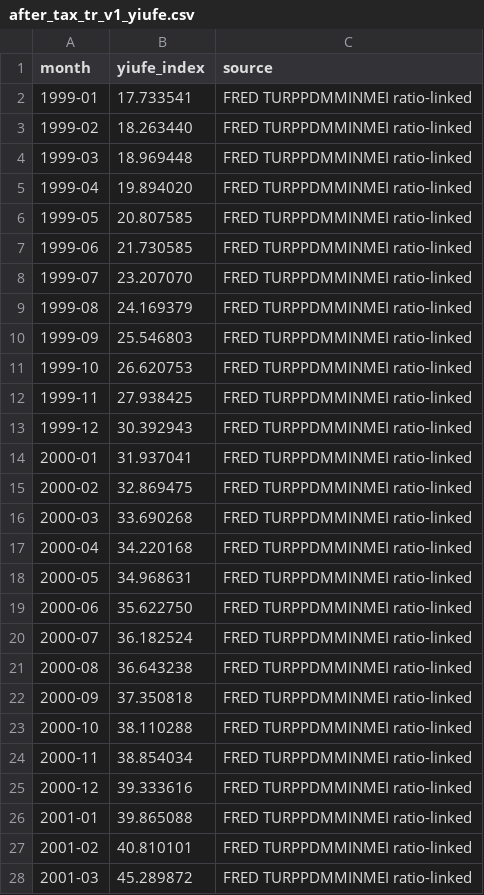
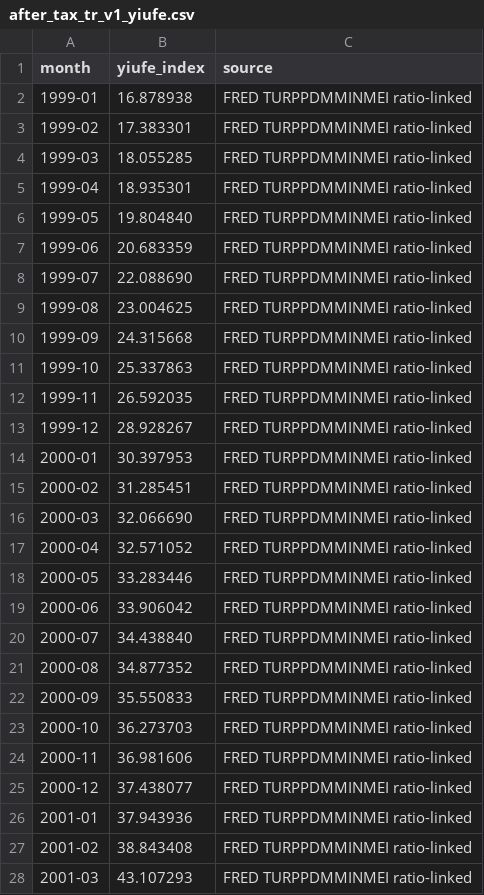
Before and after one commit to batuhankiskac/ParayaBuck, a CSV file: data/historical/after_tax_tr_v1_yiufe.csv, drawn as a sheet; only a part is shown; the diff covers the shown part only.

```diff
--- a/data/historical/after_tax_tr_v1_yiufe.csv
+++ b/data/historical/after_tax_tr_v1_yiufe.csv
@@ -1,28 +1,28 @@
 month,yiufe_index,source
-1999-01,17.733541,FRED TURPPDMMINMEI ratio-linked
-1999-02,18.263440,FRED TURPPDMMINMEI ratio-linked
-1999-03,18.969448,FRED TURPPDMMINMEI ratio-linked
-1999-04,19.894020,FRED TURPPDMMINMEI ratio-linked
-1999-05,20.807585,FRED TURPPDMMINMEI ratio-linked
-1999-06,21.730585,FRED TURPPDMMINMEI ratio-linked
-1999-07,23.207070,FRED TURPPDMMINMEI ratio-linked
-1999-08,24.169379,FRED TURPPDMMINMEI ratio-linked
-1999-09,25.546803,FRED TURPPDMMINMEI ratio-linked
-1999-10,26.620753,FRED TURPPDMMINMEI ratio-linked
-1999-11,27.938425,FRED TURPPDMMINMEI ratio-linked
-1999-12,30.392943,FRED TURPPDMMINMEI ratio-linked
-2000-01,31.937041,FRED TURPPDMMINMEI ratio-linked
-2000-02,32.869475,FRED TURPPDMMINMEI ratio-linked
-2000-03,33.690268,FRED TURPPDMMINMEI ratio-linked
-2000-04,34.220168,FRED TURPPDMMINMEI ratio-linked
-2000-05,34.968631,FRED TURPPDMMINMEI ratio-linked
-2000-06,35.622750,FRED TURPPDMMINMEI ratio-linked
-2000-07,36.182524,FRED TURPPDMMINMEI ratio-linked
-2000-08,36.643238,FRED TURPPDMMINMEI ratio-linked
-2000-09,37.350818,FRED TURPPDMMINMEI ratio-linked
-2000-10,38.110288,FRED TURPPDMMINMEI ratio-linked
-2000-11,38.854034,FRED TURPPDMMINMEI ratio-linked
-2000-12,39.333616,FRED TURPPDMMINMEI ratio-linked
-2001-01,39.865088,FRED TURPPDMMINMEI ratio-linked
-2001-02,40.810101,FRED TURPPDMMINMEI ratio-linked
-2001-03,45.289872,FRED TURPPDMMINMEI ratio-linked
+1999-01,16.878938,FRED TURPPDMMINMEI ratio-linked
+1999-02,17.383301,FRED TURPPDMMINMEI ratio-linked
+1999-03,18.055285,FRED TURPPDMMINMEI ratio-linked
+1999-04,18.935301,FRED TURPPDMMINMEI ratio-linked
+1999-05,19.804840,FRED TURPPDMMINMEI ratio-linked
+1999-06,20.683359,FRED TURPPDMMINMEI ratio-linked
+1999-07,22.088690,FRED TURPPDMMINMEI ratio-linked
+1999-08,23.004625,FRED TURPPDMMINMEI ratio-linked
+1999-09,24.315668,FRED TURPPDMMINMEI ratio-linked
+1999-10,25.337863,FRED TURPPDMMINMEI ratio-linked
+1999-11,26.592035,FRED TURPPDMMINMEI ratio-linked
+1999-12,28.928267,FRED TURPPDMMINMEI ratio-linked
+2000-01,30.397953,FRED TURPPDMMINMEI ratio-linked
+2000-02,31.285451,FRED TURPPDMMINMEI ratio-linked
+2000-03,32.066690,FRED TURPPDMMINMEI ratio-linked
+2000-04,32.571052,FRED TURPPDMMINMEI ratio-linked
+2000-05,33.283446,FRED TURPPDMMINMEI ratio-linked
+2000-06,33.906042,FRED TURPPDMMINMEI ratio-linked
+2000-07,34.438840,FRED TURPPDMMINMEI ratio-linked
+2000-08,34.877352,FRED TURPPDMMINMEI ratio-linked
+2000-09,35.550833,FRED TURPPDMMINMEI ratio-linked
+2000-10,36.273703,FRED TURPPDMMINMEI ratio-linked
+2000-11,36.981606,FRED TURPPDMMINMEI ratio-linked
+2000-12,37.438077,FRED TURPPDMMINMEI ratio-linked
+2001-01,37.943936,FRED TURPPDMMINMEI ratio-linked
+2001-02,38.843408,FRED TURPPDMMINMEI ratio-linked
+2001-03,43.107293,FRED TURPPDMMINMEI ratio-linked
```
Also changed, not shown: 1 added row and 22 edited cells elsewhere in this file, 3 other files.
